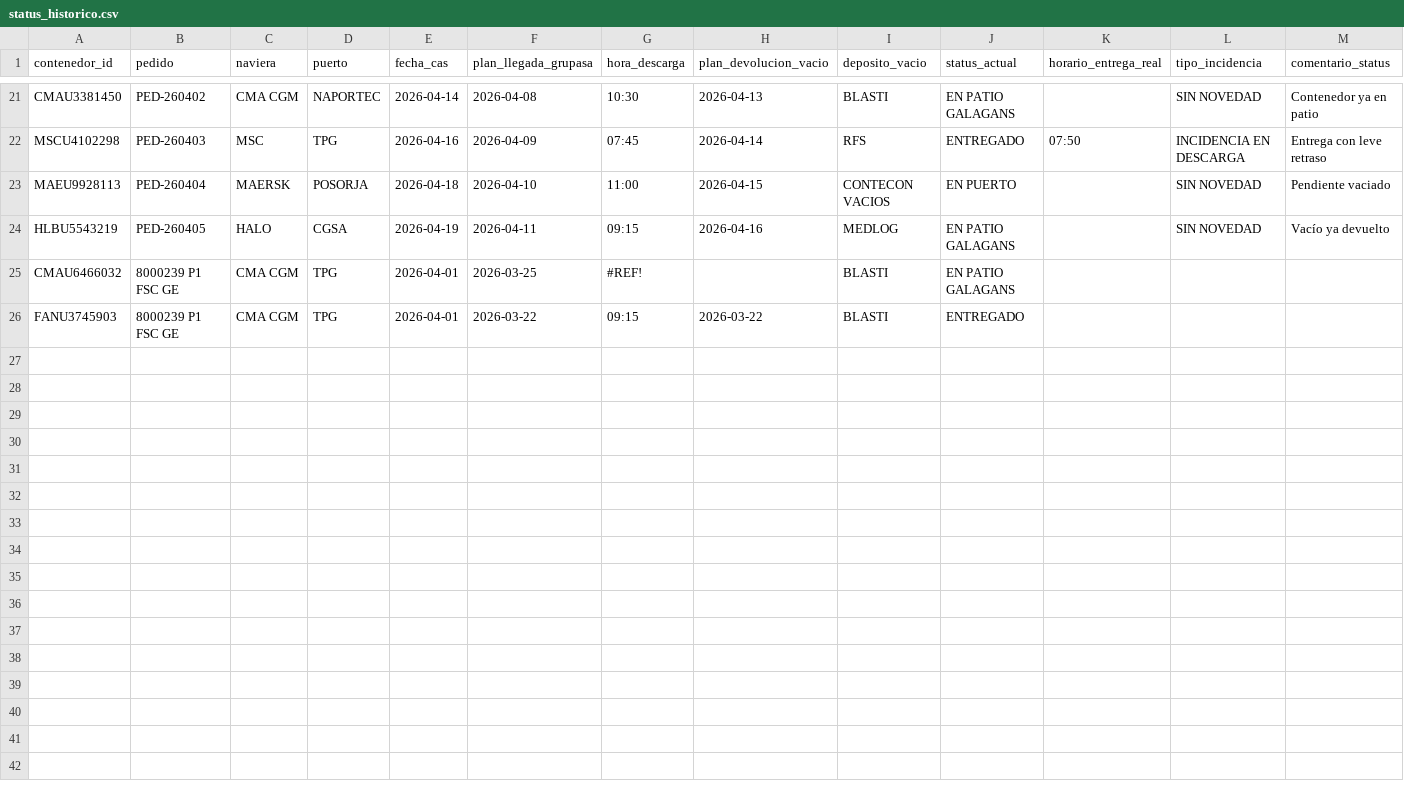
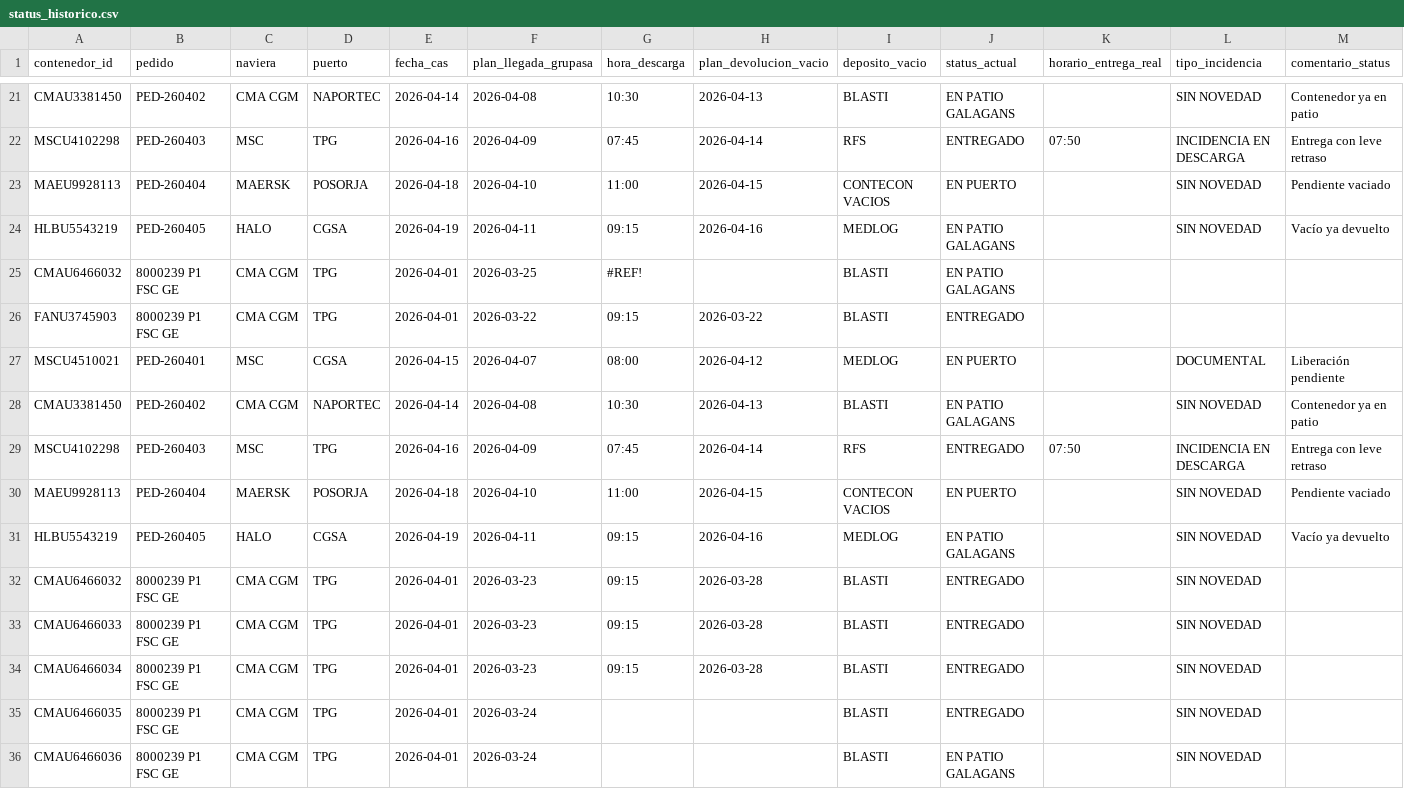
Before and after one commit to sgarzong/grupasa, a CSV file: data/history/status_historico.csv, drawn as a sheet; only a part is shown, gaps mark what is left out; rows hold the shown columns only; the diff names each change by its address in the sheet, - before the commit and + after, or states it on an @@ line.

Commit message:
feat: assign grupasa plans by pedido movement
# Conflicts:
#	data/curated/contenedores_actual.csv
#	data/history/plan_galagans_congelado.csv
#	data/history/registro_congelado.csv
#	data/history/status_historico.csv
#	data/powerbi/dim_contenedor.csv
#	data/powerbi/dim_fecha.csv
#	data/powerbi/fact_plan_actual.csv
#	data/powerbi/fact_status_diario.csv
#	data/quality/errores_validacion.csv

```diff
--- a/data/history/status_historico.csv
+++ b/data/history/status_historico.csv
+row 27: MSCU4510021 | PED-260401 | MSC | CGSA | 2026-04-15 | 2026-04-07 | 08:00 | 2026-04-12 | MEDLOG | EN PUERTO |  | DOCUMENTAL | Liberación pendiente
+row 28: CMAU3381450 | PED-260402 | CMA CGM | NAPORTEC | 2026-04-14 | 2026-04-08 | 10:30 | 2026-04-13 | BLASTI | EN PATIO GALAGANS |  | SIN NOVEDAD | Contenedor ya en patio
+row 29: MSCU4102298 | PED-260403 | MSC | TPG | 2026-04-16 | 2026-04-09 | 07:45 | 2026-04-14 | RFS | ENTREGADO | 07:50 | INCIDENCIA EN DESCARGA | Entrega con leve retraso
+row 30: MAEU9928113 | PED-260404 | MAERSK | POSORJA | 2026-04-18 | 2026-04-10 | 11:00 | 2026-04-15 | CONTECON VACIOS | EN PUERTO |  | SIN NOVEDAD | Pendiente vaciado
+row 31: HLBU5543219 | PED-260405 | HALO | CGSA | 2026-04-19 | 2026-04-11 | 09:15 | 2026-04-16 | MEDLOG | EN PATIO GALAGANS |  | SIN NOVEDAD | Vacío ya devuelto
+row 32: CMAU6466032 | 8000239 P1 FSC GE | CMA CGM | TPG | 2026-04-01 | 2026-03-23 | 09:15 | 2026-03-28 | BLASTI | ENTREGADO |  | SIN NOVEDAD
+row 33: CMAU6466033 | 8000239 P1 FSC GE | CMA CGM | TPG | 2026-04-01 | 2026-03-23 | 09:15 | 2026-03-28 | BLASTI | ENTREGADO |  | SIN NOVEDAD
+row 34: CMAU6466034 | 8000239 P1 FSC GE | CMA CGM | TPG | 2026-04-01 | 2026-03-23 | 09:15 | 2026-03-28 | BLASTI | ENTREGADO |  | SIN NOVEDAD
+row 35: CMAU6466035 | 8000239 P1 FSC GE | CMA CGM | TPG | 2026-04-01 | 2026-03-24 |  |  | BLASTI | ENTREGADO |  | SIN NOVEDAD
+row 36: CMAU6466036 | 8000239 P1 FSC GE | CMA CGM | TPG | 2026-04-01 | 2026-03-24 |  |  | BLASTI | EN PATIO GALAGANS |  | SIN NOVEDAD
```
Also changed, not shown: data/curated/contenedores_actual.csv, data/history/plan_galagans_congelado.csv, 17 other files.
